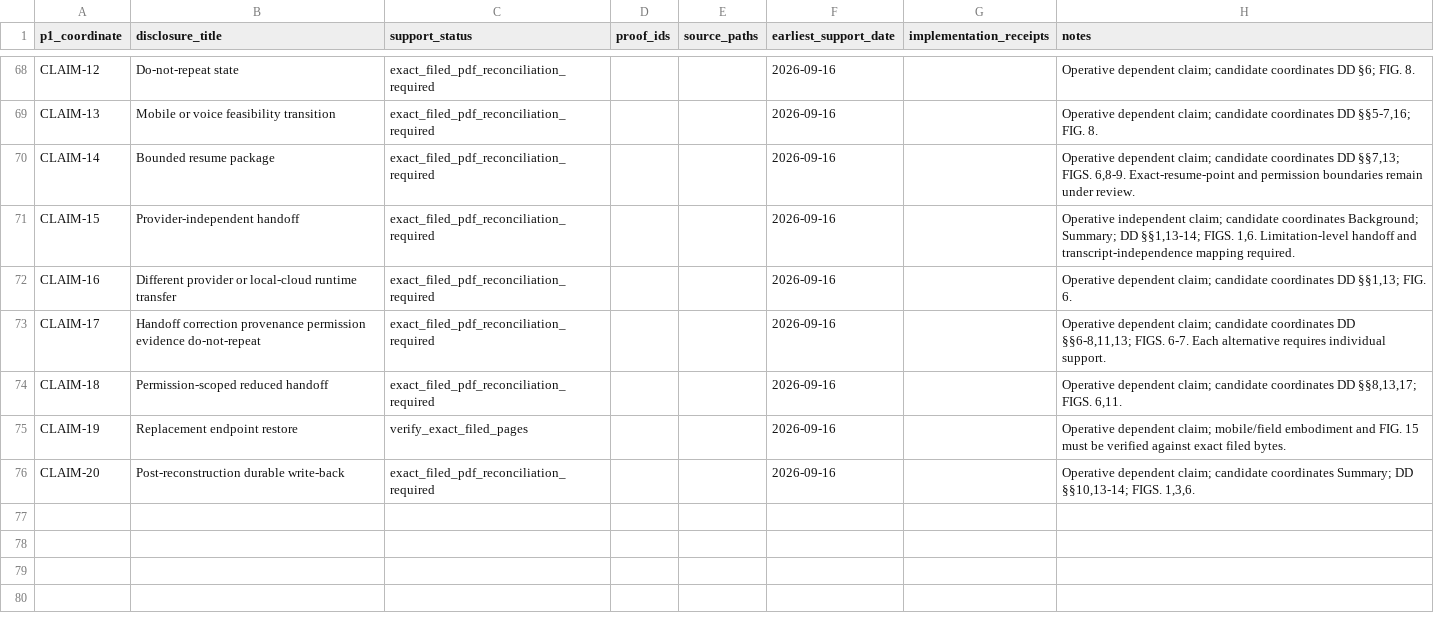
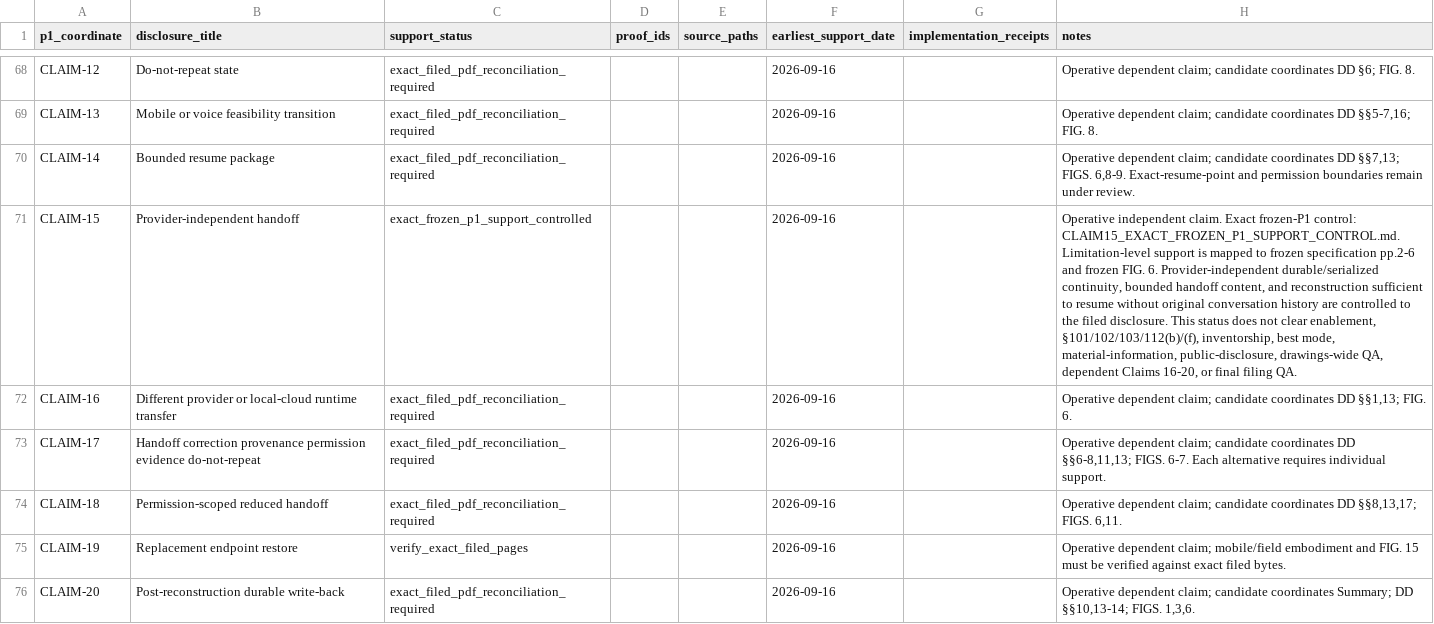
Before and after one commit to krias1/Adroitech-patent-proof, a CSV file: P1/P1_SUPPORT_MATRIX.csv, drawn as a sheet; only a part is shown, gaps mark what is left out; the diff names each change by its address in the sheet, - before the commit and + after, or states it on an @@ line.

Commit message:
Reconcile Claim 15 support matrix with exact frozen-P1 control

```diff
--- a/P1/P1_SUPPORT_MATRIX.csv
+++ b/P1/P1_SUPPORT_MATRIX.csv
-C71 (support_status): exact_filed_pdf_reconciliation_required
+C71 (support_status): exact_frozen_p1_support_controlled
-H71 (notes): Operative independent claim; candidate coordinates Background; Summary; DD §§1,13-14; FIGS. 1,6. Limitation-level handoff and transcript-independence mapping required.
+H71 (notes): Operative independent claim. Exact frozen-P1 control: CLAIM15_EXACT_FROZEN_P1_SUPPORT_CONTROL.md. Limitation-level support is mapped to frozen specification pp.2-6 and frozen FIG. 6. Provider-independent durable/serialized continuity, bounded handoff content, and reconstruction sufficient to resume without original conversation history are controlled to the filed disclosure. This status does not clear enablement, §101/102/103/112(b)/(f), inventorship, best mode, material-information, public-disclosure, drawings-wide QA, dependent Claims 16-20, or final filing QA.
```
